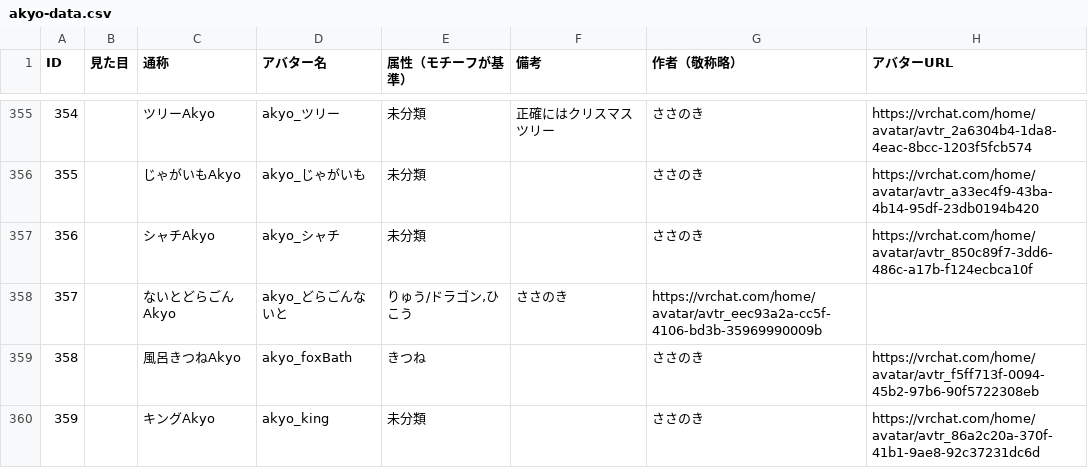
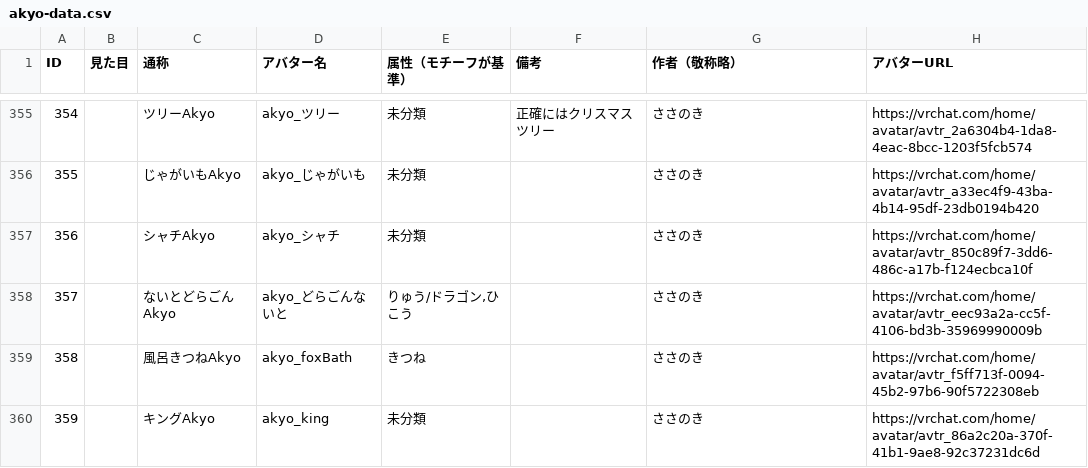
Before and after one commit to rad-vrc/Akyodex, a CSV file: data/akyo-data.csv, drawn as a sheet; only a part is shown, gaps mark what is left out; the diff covers the shown part only.

Commit message:
akyo-data.csvの複数のアバターの属性を空欄に更新しました。

```diff
--- a/data/akyo-data.csv
+++ b/data/akyo-data.csv
@@ -357,3 +357,3 @@ ID,見た目,通称,アバター名,属性（モチーフが基準）,備考,作
 356,,シャチAkyo,akyo_シャチ,未分類,,ささのき,https://vrchat.com/home/avatar/avtr_850c89f7-3dd6-486c-a17b-f124ecbca10f
-357,,ないとどらごんAkyo,akyo_どらごんないと,"りゅう/ドラゴン,ひこう",ささのき,https://vrchat.com/home/avatar/avtr_eec93a2a-cc5f-4106-bd3b-35969990009b
+357,,ないとどらごんAkyo,akyo_どらごんないと,"りゅう/ドラゴン,ひこう",,ささのき,https://vrchat.com/home/avatar/avtr_eec93a2a-cc5f-4106-bd3b-35969990009b
 358,,風呂きつねAkyo,akyo_foxBath,きつね,,ささのき,https://vrchat.com/home/avatar/avtr_f5ff713f-0094-45b2-97b6-90f5722308eb
```
Also changed, not shown: 25 edited cells elsewhere in this file.
